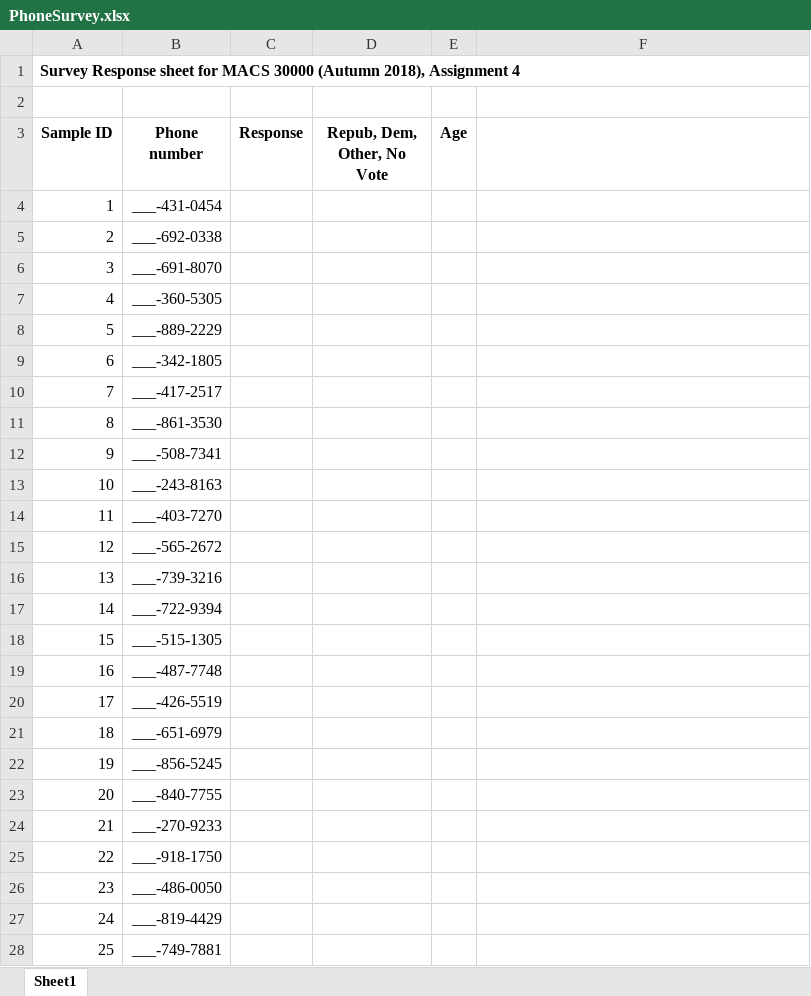
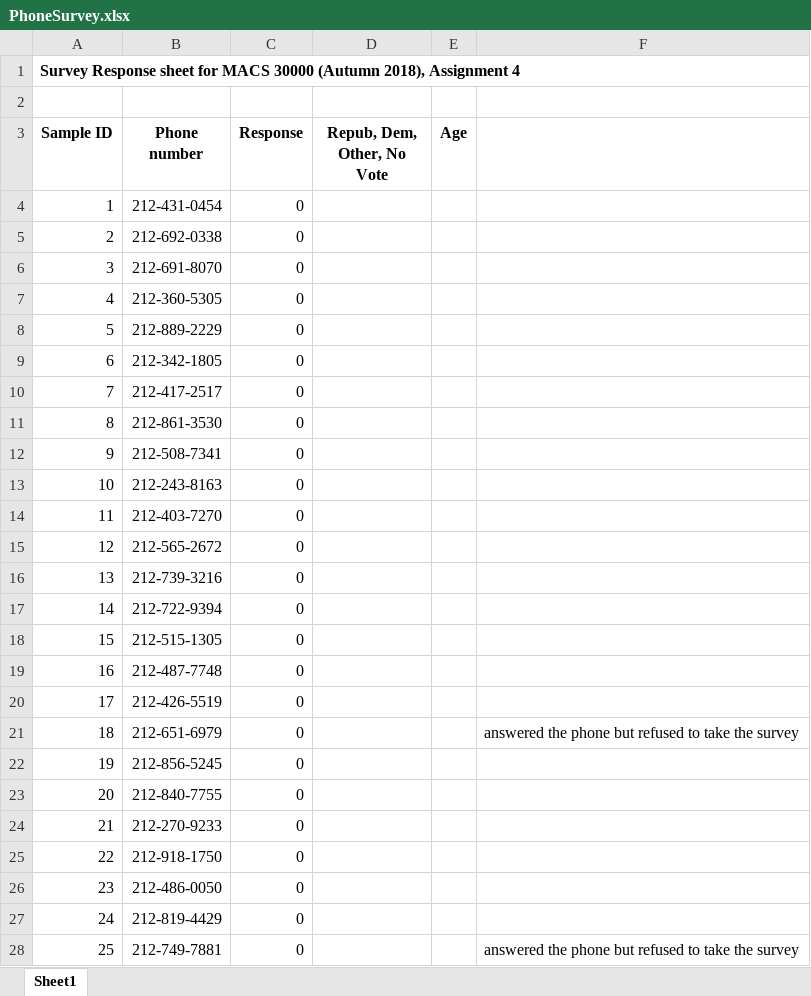
Before and after one commit to FulinGuo/persp-analysis_A18, an Excel workbook: Assignments/A4/PhoneSurvey.xlsx, sheet Sheet1, drawn as a sheet; only a part is shown; values as stored, in another font and other column widths than the file's, no borders; the diff covers the shown part only; the diff names each change by its address in the sheet, - before the commit and + after, or states it on an @@ line.

Commit message:
upload assignment4

```diff
--- a/Assignments/A4/PhoneSurvey.xlsx (sheet Sheet1)
+++ b/Assignments/A4/PhoneSurvey.xlsx (sheet Sheet1)
-B4 (Phone number): ___-431-0454
+B4 (Phone number): 212-431-0454
-C4:C28 (Response): (empty)
+C4:C28 (Response): 0
-B5 (Phone number): ___-692-0338
+B5 (Phone number): 212-692-0338
-B6 (Phone number): ___-691-8070
+B6 (Phone number): 212-691-8070
-B7 (Phone number): ___-360-5305
+B7 (Phone number): 212-360-5305
-B8 (Phone number): ___-889-2229
+B8 (Phone number): 212-889-2229
-B9 (Phone number): ___-342-1805
+B9 (Phone number): 212-342-1805
-B10 (Phone number): ___-417-2517
+B10 (Phone number): 212-417-2517
-B11 (Phone number): ___-861-3530
+B11 (Phone number): 212-861-3530
-B12 (Phone number): ___-508-7341
+B12 (Phone number): 212-508-7341
-B13 (Phone number): ___-243-8163
+B13 (Phone number): 212-243-8163
-B14 (Phone number): ___-403-7270
+B14 (Phone number): 212-403-7270
-B15 (Phone number): ___-565-2672
+B15 (Phone number): 212-565-2672
-B16 (Phone number): ___-739-3216
+B16 (Phone number): 212-739-3216
-B17 (Phone number): ___-722-9394
+B17 (Phone number): 212-722-9394
-B18 (Phone number): ___-515-1305
+B18 (Phone number): 212-515-1305
-B19 (Phone number): ___-487-7748
+B19 (Phone number): 212-487-7748
-B20 (Phone number): ___-426-5519
+B20 (Phone number): 212-426-5519
-B21 (Phone number): ___-651-6979
+B21 (Phone number): 212-651-6979
-F21: (empty)
+F21: answered the phone but refused to take the survey
-B22 (Phone number): ___-856-5245
+B22 (Phone number): 212-856-5245
-B23 (Phone number): ___-840-7755
+B23 (Phone number): 212-840-7755
-B24 (Phone number): ___-270-9233
+B24 (Phone number): 212-270-9233
-B25 (Phone number): ___-918-1750
+B25 (Phone number): 212-918-1750
-B26 (Phone number): ___-486-0050
+B26 (Phone number): 212-486-0050
-B27 (Phone number): ___-819-4429
+B27 (Phone number): 212-819-4429
-B28 (Phone number): ___-749-7881
+B28 (Phone number): 212-749-7881
-F28: (empty)
+F28: answered the phone but refused to take the survey
```
Also changed, not shown: 367 edited cells elsewhere in this sheet, 1 other file.
